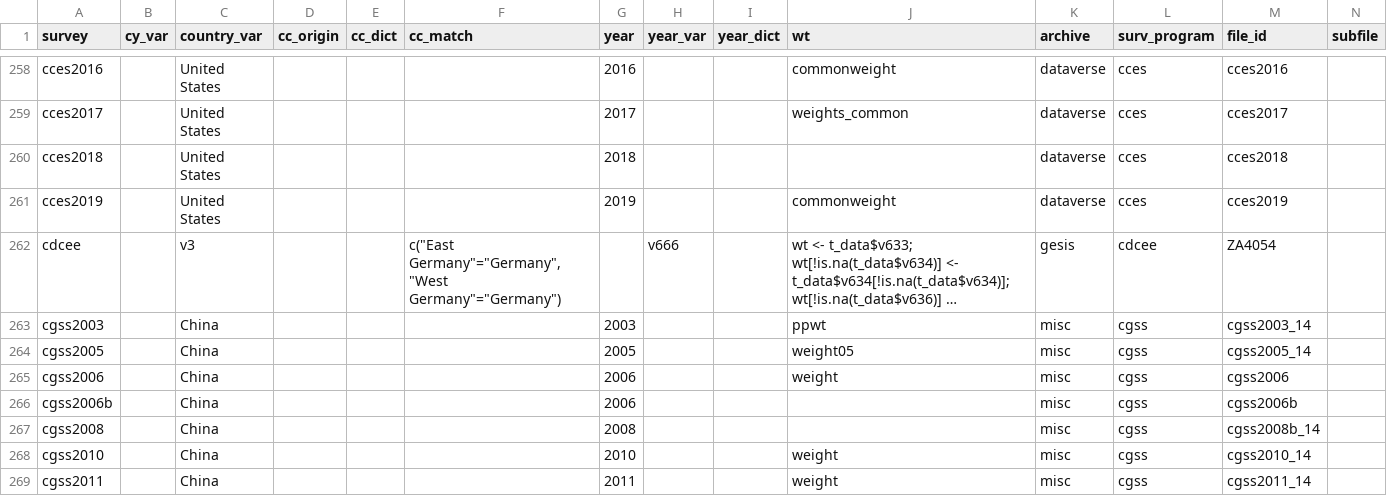
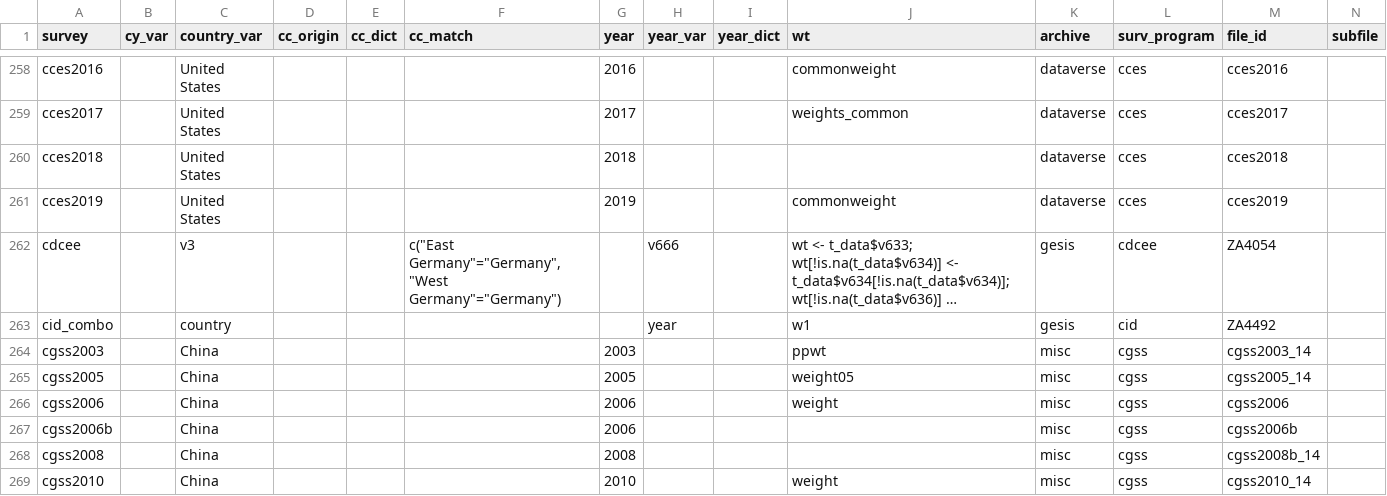
Before and after one commit to fsolt/DCPOtools, a CSV file: data/surveys_data.csv, drawn as a sheet; only a part is shown, gaps mark what is left out; the shorter side is filled out with more unchanged rows; long unchanged cells end in …; rows hold the shown columns only; the diff names each change by its address in the sheet, - before the commit and + after, or states it on an @@ line.

Commit message:
add cid_combo

```diff
--- a/data/surveys_data.csv
+++ b/data/surveys_data.csv
+row 263: cid_combo |  | country |  |  |  |  | year |  | w1 | gesis | cid | ZA4492
```
Also changed, not shown: 1 other file.
